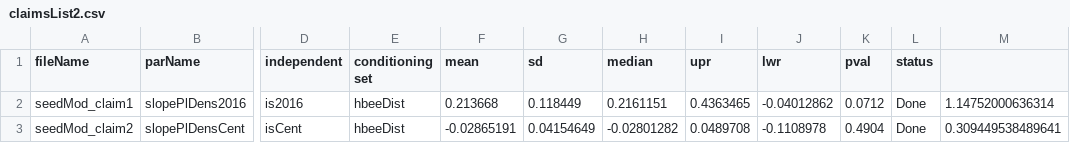
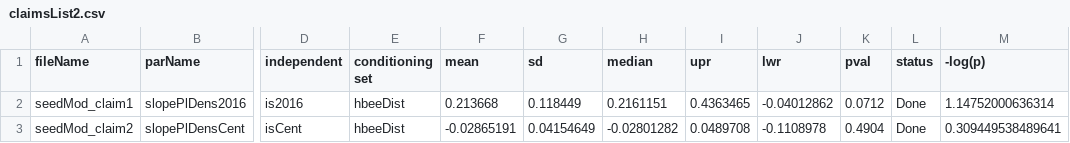
Before and after one commit to samuelVJrobinson/canola_yield_project, a CSV file: Models/Seed model claims 2/claimsList2.csv, drawn as a sheet; only a part is shown, gaps mark what is left out; the diff names each change by its address in the sheet, - before the commit and + after, or states it on an @@ line.

Commit message:
Updated path diagram, claims list, and added combined plot of hbee and lbee visitation with hbee dist (seed fields). Also updated plot of hbee visitation in commodity fields

```diff
--- a/Models/Seed model claims 2/claimsList2.csv
+++ b/Models/Seed model claims 2/claimsList2.csv
-M1: (empty)
+M1: -log(p)
```
Also changed, not shown: 7 other files.
